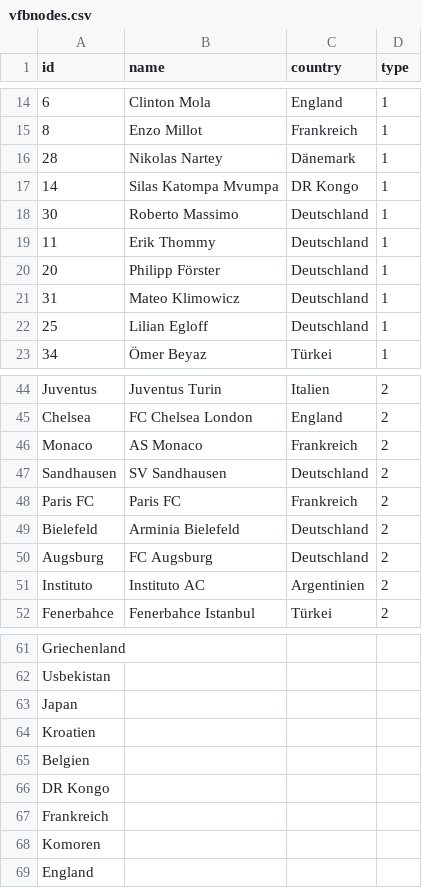
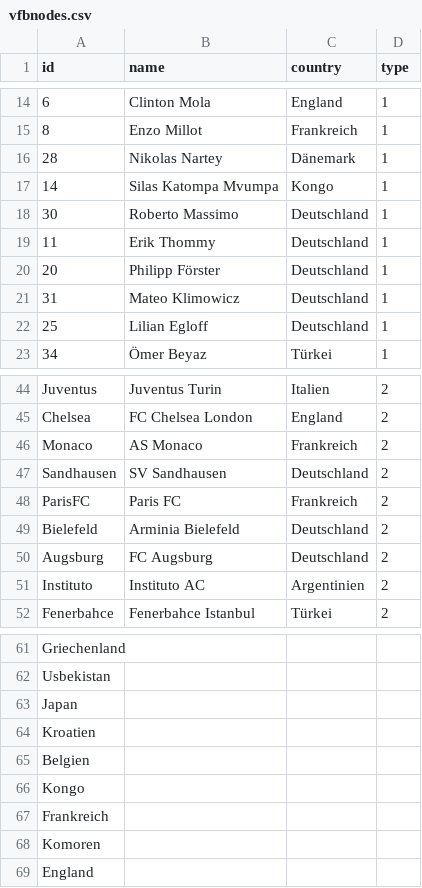
Before and after one commit to JulianR2406/SNA-Testat, a CSV file: vfbnodes.csv, drawn as a sheet; only a part is shown, gaps mark what is left out.

```diff
--- a/vfbnodes.csv
+++ b/vfbnodes.csv
@@ -16,3 +16,3 @@ id,name,country,type
 28,Nikolas Nartey,Dänemark,1
-14,Silas Katompa Mvumpa,DR Kongo,1
+14,Silas Katompa Mvumpa,Kongo,1
 30,Roberto Massimo,Deutschland,1
@@ -47,3 +47,3 @@ Monaco,AS Monaco,Frankreich,2
 Sandhausen,SV Sandhausen,Deutschland,2
-Paris FC,Paris FC,Frankreich,2
+ParisFC,Paris FC,Frankreich,2
 Bielefeld,Arminia Bielefeld,Deutschland,2
@@ -65,3 +65,3 @@ Kroatien,,,
 Belgien,,,
-DR Kongo,,,
+Kongo,,,
 Frankreich,,,
```
Also changed, not shown: vfbedges.csv.
